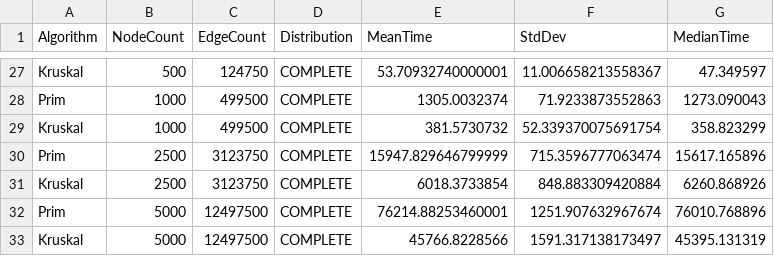
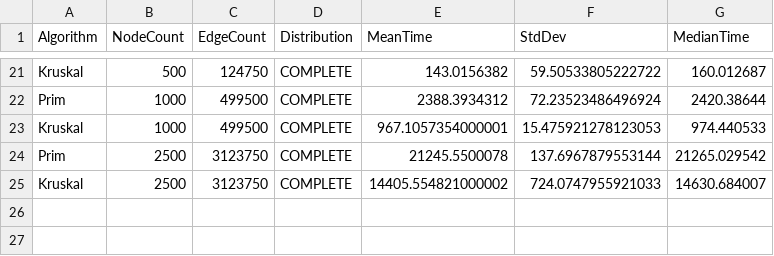
Before and after one commit to nelatawy/MST-ShortestPath-Benchmarking, a CSV file: mst-benchmarks.csv, drawn as a sheet; only a part is shown, gaps mark what is left out; removed rows and columns are numbered as before the commit, all else as after; the diff covers the shown part only; the diff names each change by its address in the sheet, - before the commit and + after, or states it on an @@ line.

```diff
--- a/mst-benchmarks.csv
+++ b/mst-benchmarks.csv
-E21 (MeanTime): 53.70932740000001
+E21 (MeanTime): 143.0156382
-F21 (StdDev): 11.006658213558367
+F21 (StdDev): 59.50533805222722
-G21 (MedianTime): 47.349597
+G21 (MedianTime): 160.012687
-E22 (MeanTime): 1305.0032374
+E22 (MeanTime): 2388.3934312
-F22 (StdDev): 71.9233873552863
+F22 (StdDev): 72.23523486496924
-G22 (MedianTime): 1273.090043
+G22 (MedianTime): 2420.38644
-E23 (MeanTime): 381.5730732
+E23 (MeanTime): 967.1057354000001
-F23 (StdDev): 52.339370075691754
+F23 (StdDev): 15.475921278123053
-G23 (MedianTime): 358.823299
+G23 (MedianTime): 974.440533
-E24 (MeanTime): 15947.829646799999
+E24 (MeanTime): 21245.5500078
-F24 (StdDev): 715.3596777063474
+F24 (StdDev): 137.6967879553144
-G24 (MedianTime): 15617.165896
+G24 (MedianTime): 21265.029542
-E25 (MeanTime): 6018.3733854
+E25 (MeanTime): 14405.554821000002
-F25 (StdDev): 848.883309420884
+F25 (StdDev): 724.0747955921033
-G25 (MedianTime): 6260.868926
+G25 (MedianTime): 14630.684007
-row 32: Prim | 5000 | 12497500 | COMPLETE | 76214.88253460001 | 1251.907632967674 | 76010.768896
-row 33: Kruskal | 5000 | 12497500 | COMPLETE | 45766.8228566 | 1591.317138173497 | 45395.131319
```
Also changed, not shown: 6 removed rows and 57 edited cells elsewhere in this file, 8 other files.
